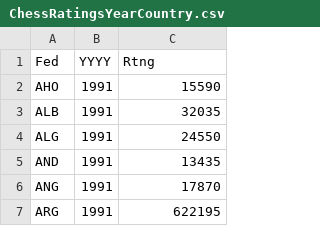
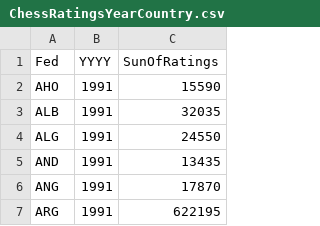
Before and after one commit to bensolucky/Chess-Ratings, a CSV file: ChessRatingsYearCountry.csv, drawn as a sheet; only a part is shown.

Commit message:
Sum FIDE rating 1971-2000 by country

```diff
--- a/ChessRatingsYearCountry.csv
+++ b/ChessRatingsYearCountry.csv
@@ -1,2 +1,2 @@
-Fed,YYYY,Rtng
+Fed,YYYY,SunOfRatings
 AHO,1991,15590
```
